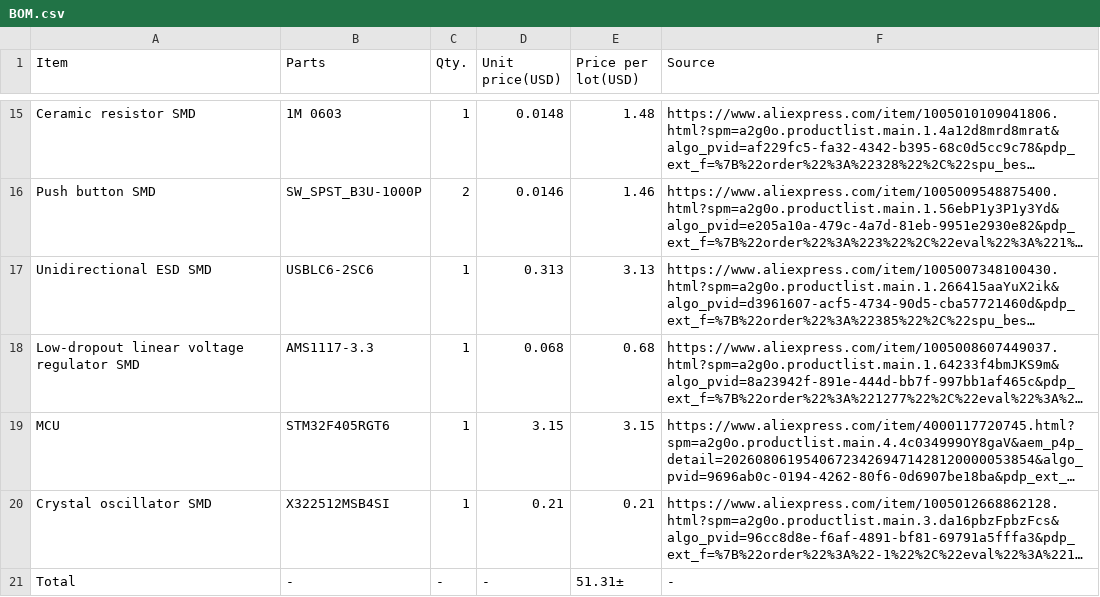
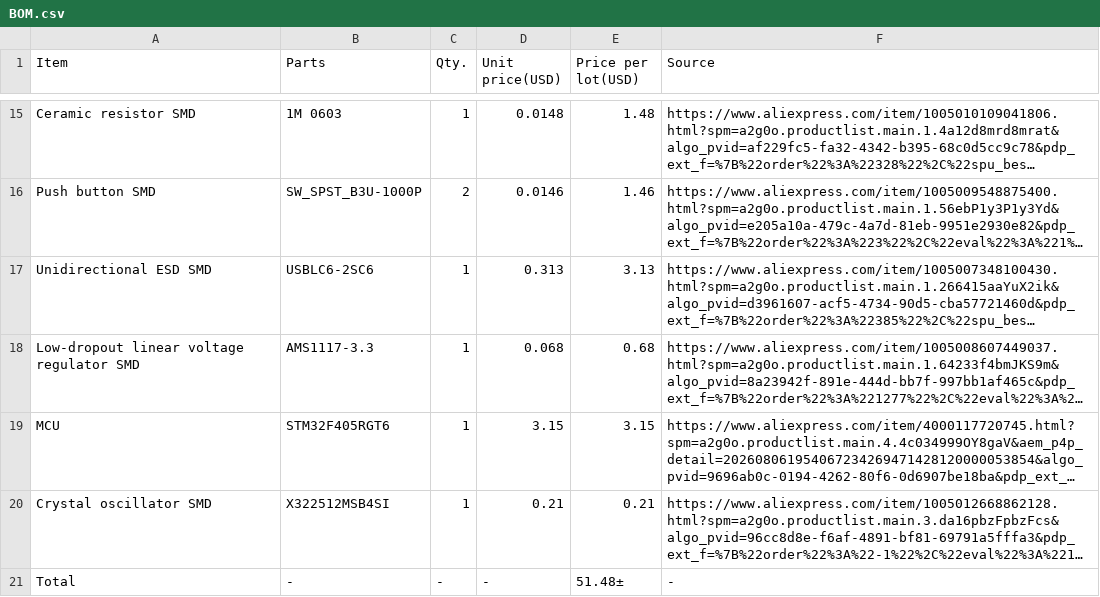
Before and after one commit to PhantomPX/Phantom-Vertex, a CSV file: BOM.csv, drawn as a sheet; only a part is shown, gaps mark what is left out; long unchanged cells end in …; the diff names each change by its address in the sheet, - before the commit and + after, or states it on an @@ line.

Commit message:
Update BOM.csv

```diff
--- a/BOM.csv
+++ b/BOM.csv
-E21 (Price per lot(USD)): 51.31±
+E21 (Price per lot(USD)): 51.48±
```
